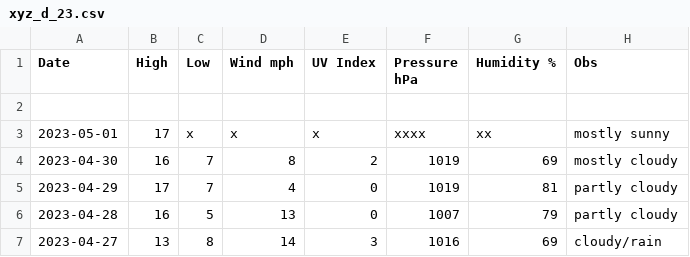
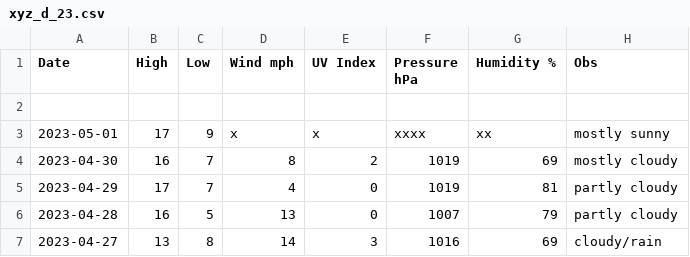
Before and after one commit to tu2/xyz_d, a CSV file: xyz_d_23.csv, drawn as a sheet; only a part is shown.

Commit message:
Update xyz_d_23.csv

```diff
--- a/xyz_d_23.csv
+++ b/xyz_d_23.csv
@@ -2,3 +2,3 @@ Date,High,Low,Wind mph,UV Index,Pressure hPa,Humidity %,Obs
 
-2023-05-01,17,x,x,x,xxxx,xx,mostly sunny
+2023-05-01,17,9,x,x,xxxx,xx,mostly sunny
 2023-04-30,16,7,8,2,1019,69,mostly cloudy
```
